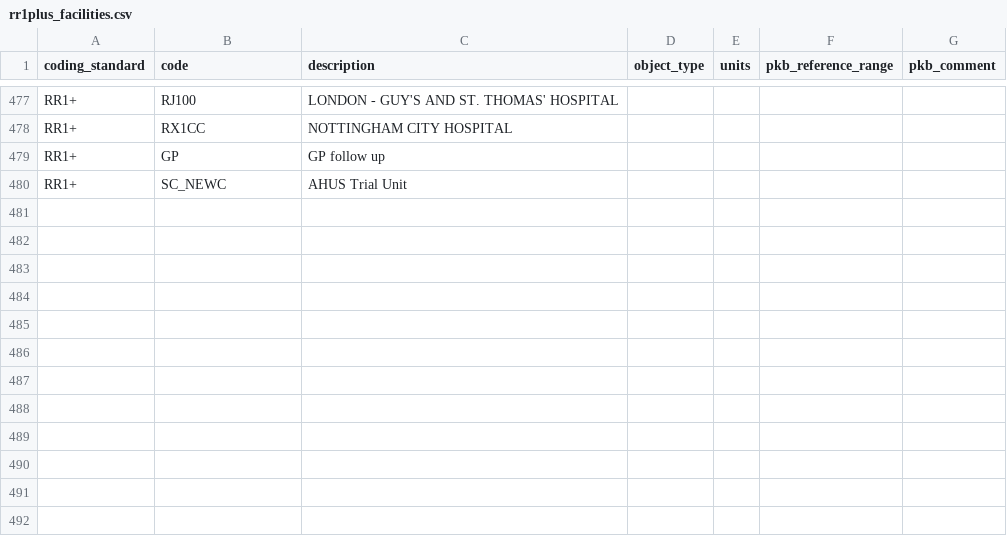
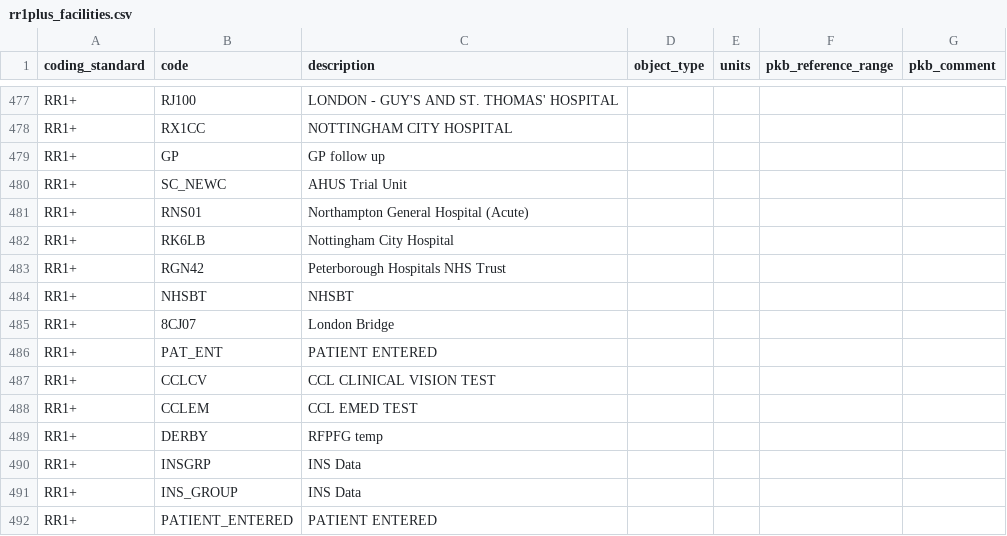
Before and after one commit to renalreg/registry-codes, a CSV file: tables/code_list/rr1plus_facilities.csv, drawn as a sheet; only a part is shown, gaps mark what is left out; the diff names each change by its address in the sheet, - before the commit and + after, or states it on an @@ line.

Commit message:
Add RR1+ codes removed from ukrdc live by the sync

```diff
--- a/tables/code_list/rr1plus_facilities.csv
+++ b/tables/code_list/rr1plus_facilities.csv
+row 481: RR1+ | RNS01 | Northampton General Hospital (Acute)
+row 482: RR1+ | RK6LB | Nottingham City Hospital
+row 483: RR1+ | RGN42 | Peterborough Hospitals NHS Trust
+row 484: RR1+ | NHSBT | NHSBT
+row 485: RR1+ | 8CJ07 | London Bridge
+row 486: RR1+ | PAT_ENT | PATIENT ENTERED
+row 487: RR1+ | CCLCV | CCL CLINICAL VISION TEST
+row 488: RR1+ | CCLEM | CCL EMED TEST
+row 489: RR1+ | DERBY | RFPFG temp
+row 490: RR1+ | INSGRP | INS Data
+row 491: RR1+ | INS_GROUP | INS Data
+row 492: RR1+ | PATIENT_ENTERED | PATIENT ENTERED
```
